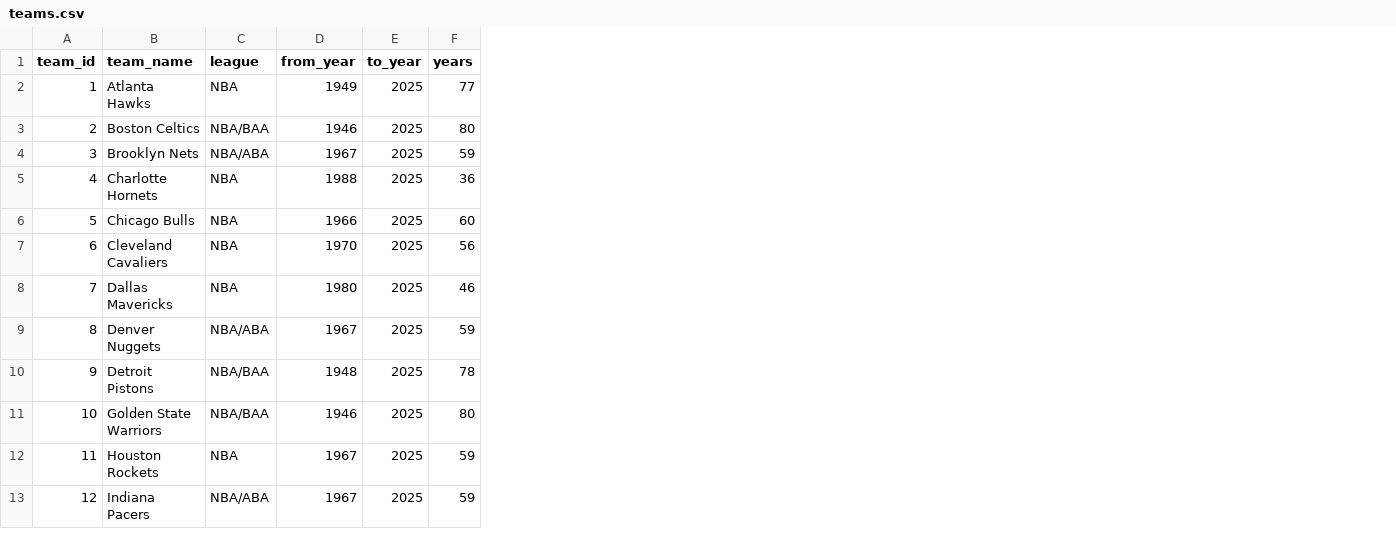
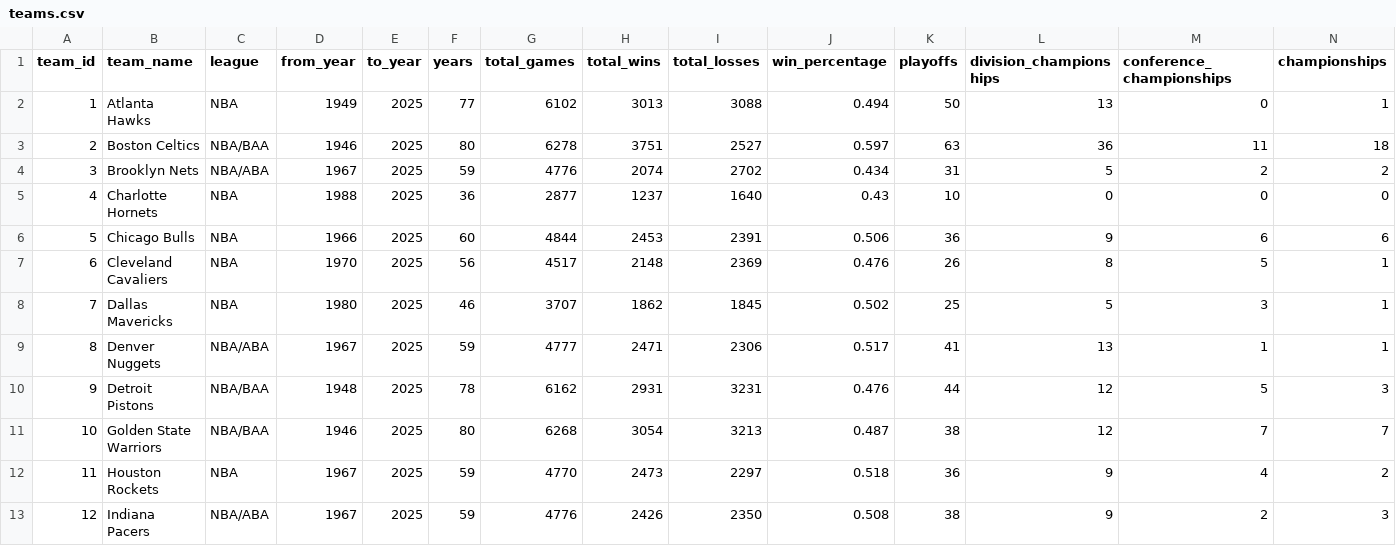
Before and after one commit to bahram0111/bootcamp-basketball-analytics, a CSV file: processed_data/teams.csv, drawn as a sheet; only a part is shown; the diff names each change by its address in the sheet, - before the commit and + after, or states it on an @@ line.

Commit message:
make tables ready for inserting to DB

```diff
--- a/processed_data/teams.csv
+++ b/processed_data/teams.csv
+column G (total_games), rows 2-13: 6102 | 6278 | 4776 | 2877 | 4844 | 4517 | 3707 | 4777 | 6162 | 6268 | 4770 | 4776
+column H (total_wins), rows 2-13: 3013 | 3751 | 2074 | 1237 | 2453 | 2148 | 1862 | 2471 | 2931 | 3054 | 2473 | 2426
+column I (total_losses), rows 2-13: 3088 | 2527 | 2702 | 1640 | 2391 | 2369 | 1845 | 2306 | 3231 | 3213 | 2297 | 2350
+column J (win_percentage), rows 2-13: 0.494 | 0.597 | 0.434 | 0.43 | 0.506 | 0.476 | 0.502 | 0.517 | 0.476 | 0.487 | 0.518 | 0.508
+column K (playoffs), rows 2-13: 50 | 63 | 31 | 10 | 36 | 26 | 25 | 41 | 44 | 38 | 36 | 38
+column L (division_championships), rows 2-13: 13 | 36 | 5 | 0 | 9 | 8 | 5 | 13 | 12 | 12 | 9 | 9
+column M (conference_championships), rows 2-13: 0 | 11 | 2 | 0 | 6 | 5 | 3 | 1 | 5 | 7 | 4 | 2
+column N (championships), rows 2-13: 1 | 18 | 2 | 0 | 6 | 1 | 1 | 1 | 3 | 7 | 2 | 3
```
